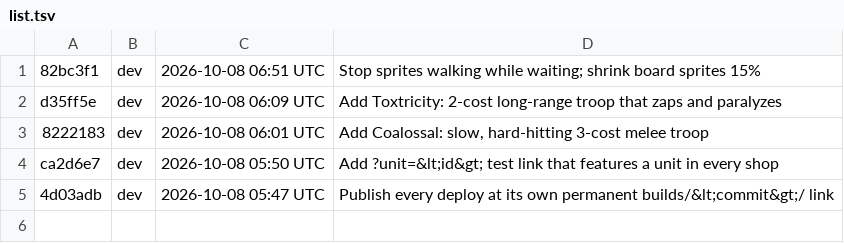
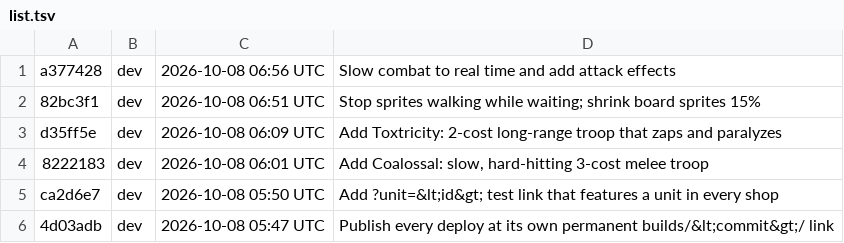
Before and after one commit to Anttyixx/Poke-Tactics, a TSV file: builds/list.tsv, drawn as a sheet.

```diff
--- a/builds/list.tsv
+++ b/builds/list.tsv
@@ -1 +1,2 @@
+a377428	dev	2026-10-08 06:56 UTC	Slow combat to real time and add attack effects
 82bc3f1	dev	2026-10-08 06:51 UTC	Stop sprites walking while waiting; shrink board sprites 15%
```
Also changed, not shown: 19 other files.
